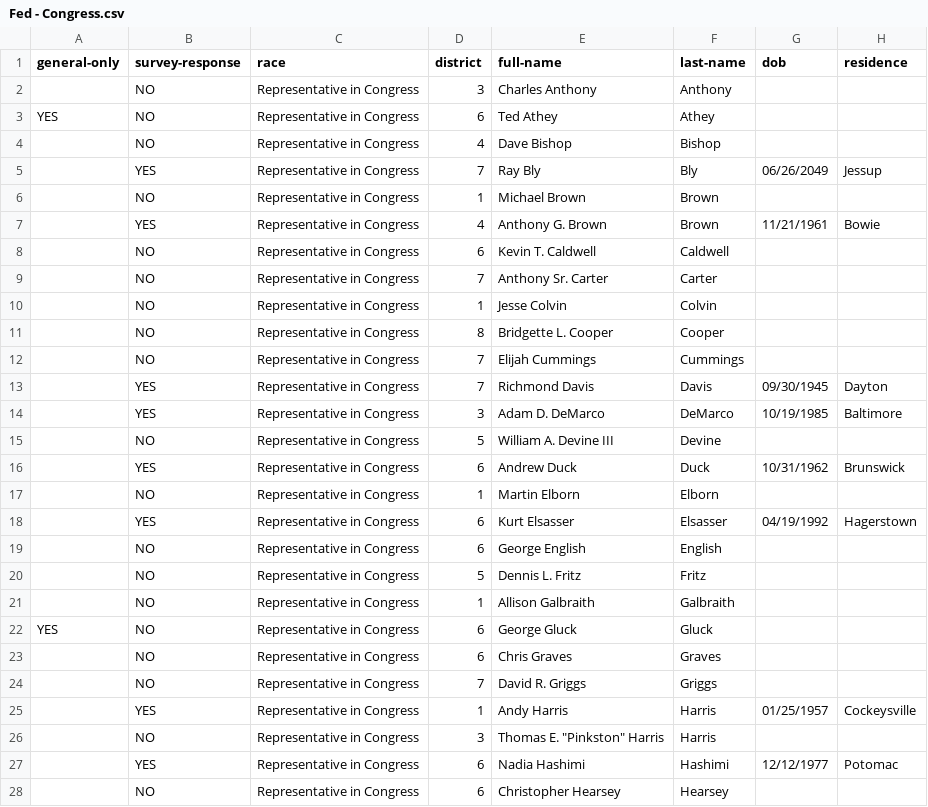
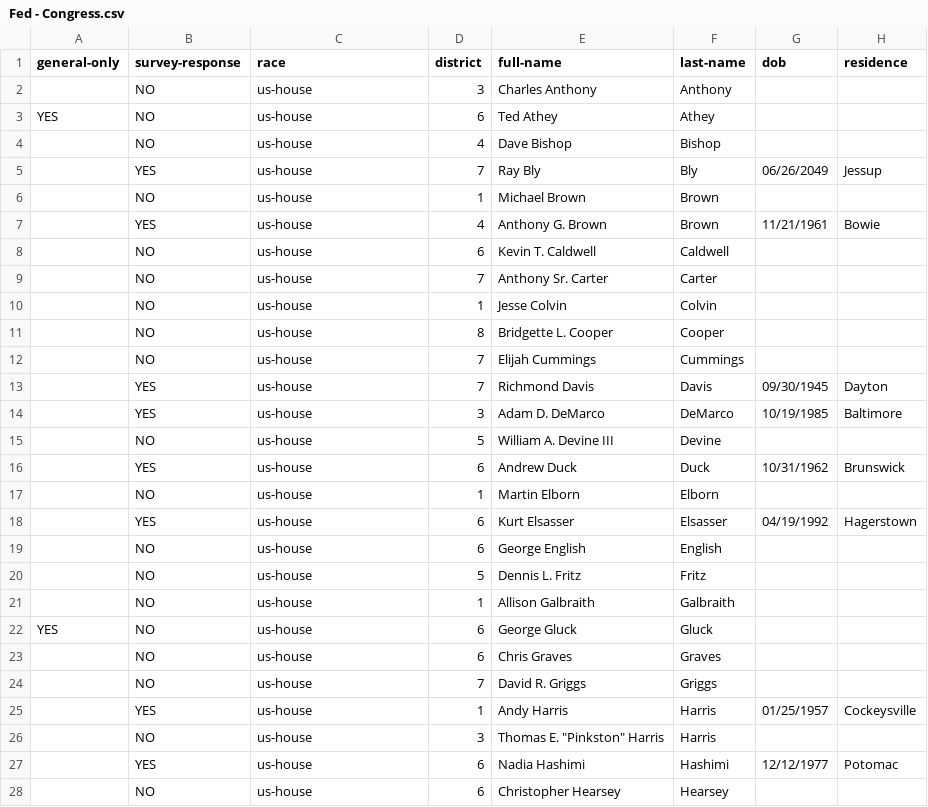
Before and after one commit to baltimore-sun-data/voter-guide-2018, a CSV file: csv/Fed - Congress.csv, drawn as a sheet; only a part is shown; the diff covers the shown part only; the diff names each change by its address in the sheet, - before the commit and + after, or states it on an @@ line.

```diff
--- a/csv/Fed - Congress.csv
+++ b/csv/Fed - Congress.csv
-C2:C28 (race): Representative in Congress
+C2:C28 (race): us-house
```
Also changed, not shown: 39 edited cells elsewhere in this file, 2 other files.
